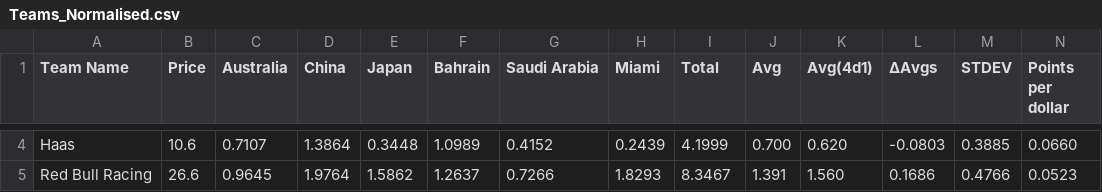
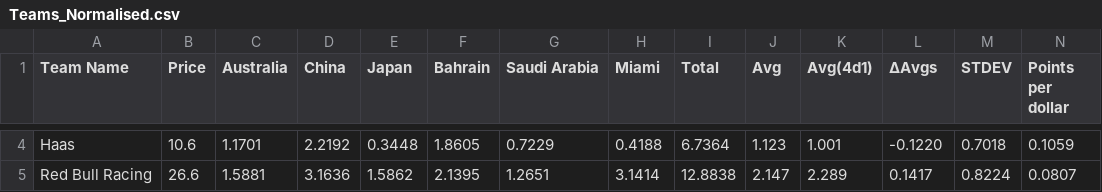
Before and after one commit to AelinaXY/F1-Point-Calc, a CSV file: src/main/resources/Teams_Normalised.csv, drawn as a sheet; only a part is shown, gaps mark what is left out; the diff covers the shown part only; the diff names each change by its address in the sheet, - before the commit and + after, or states it on an @@ line.

```diff
--- a/src/main/resources/Teams_Normalised.csv
+++ b/src/main/resources/Teams_Normalised.csv
-C4 (Australia): 0.7107
+C4 (Australia): 1.1701
-D4 (China): 1.3864
+D4 (China): 2.2192
-F4 (Bahrain): 1.0989
+F4 (Bahrain): 1.8605
-G4 (Saudi Arabia): 0.4152
+G4 (Saudi Arabia): 0.7229
-H4 (Miami): 0.2439
+H4 (Miami): 0.4188
-I4 (Total): 4.1999
+I4 (Total): 6.7364
-J4 (Avg): 0.700
+J4 (Avg): 1.123
-K4 (Avg(4d1)): 0.620
+K4 (Avg(4d1)): 1.001
-L4 (ΔAvgs): -0.0803
+L4 (ΔAvgs): -0.1220
-M4 (STDEV): 0.3885
+M4 (STDEV): 0.7018
-N4 (Points per dollar): 0.0660
+N4 (Points per dollar): 0.1059
-C5 (Australia): 0.9645
+C5 (Australia): 1.5881
-D5 (China): 1.9764
+D5 (China): 3.1636
-F5 (Bahrain): 1.2637
+F5 (Bahrain): 2.1395
-G5 (Saudi Arabia): 0.7266
+G5 (Saudi Arabia): 1.2651
-H5 (Miami): 1.8293
+H5 (Miami): 3.1414
-I5 (Total): 8.3467
+I5 (Total): 12.8838
-J5 (Avg): 1.391
+J5 (Avg): 2.147
-K5 (Avg(4d1)): 1.560
+K5 (Avg(4d1)): 2.289
-L5 (ΔAvgs): 0.1686
+L5 (ΔAvgs): 0.1417
-M5 (STDEV): 0.4766
+M5 (STDEV): 0.8224
-N5 (Points per dollar): 0.0523
+N5 (Points per dollar): 0.0807
```
Also changed, not shown: 89 edited cells elsewhere in this file, src/main/resources/Drivers_Normalised.csv.
